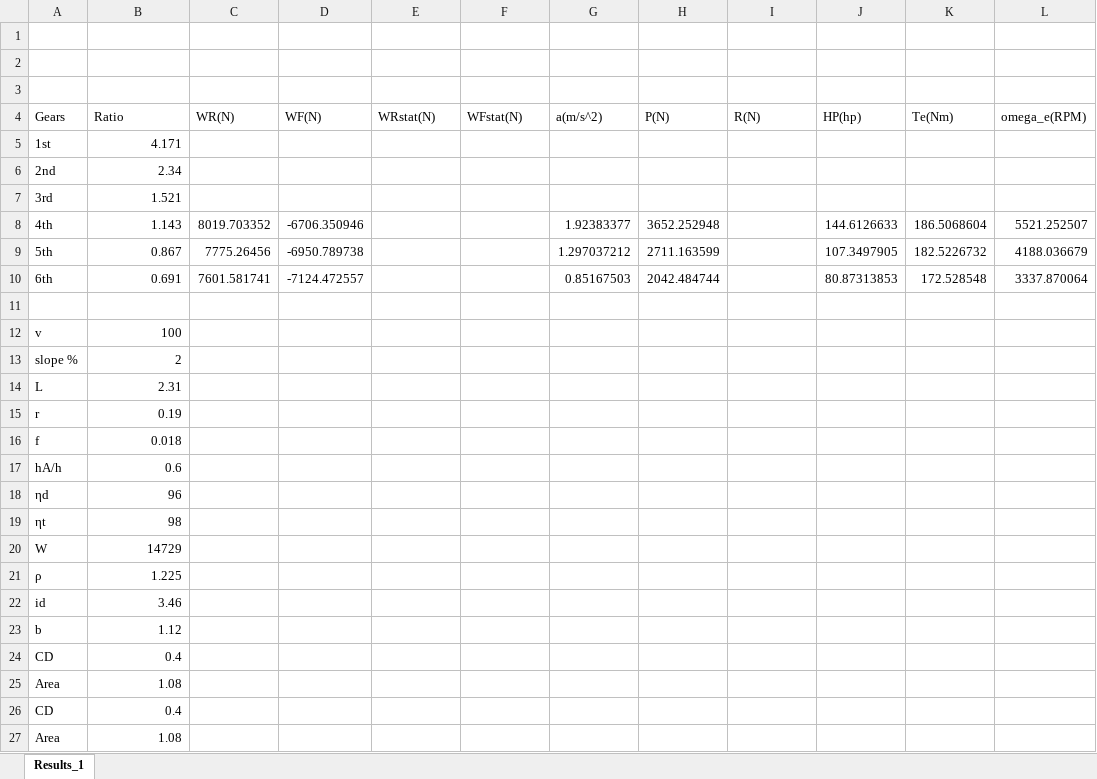
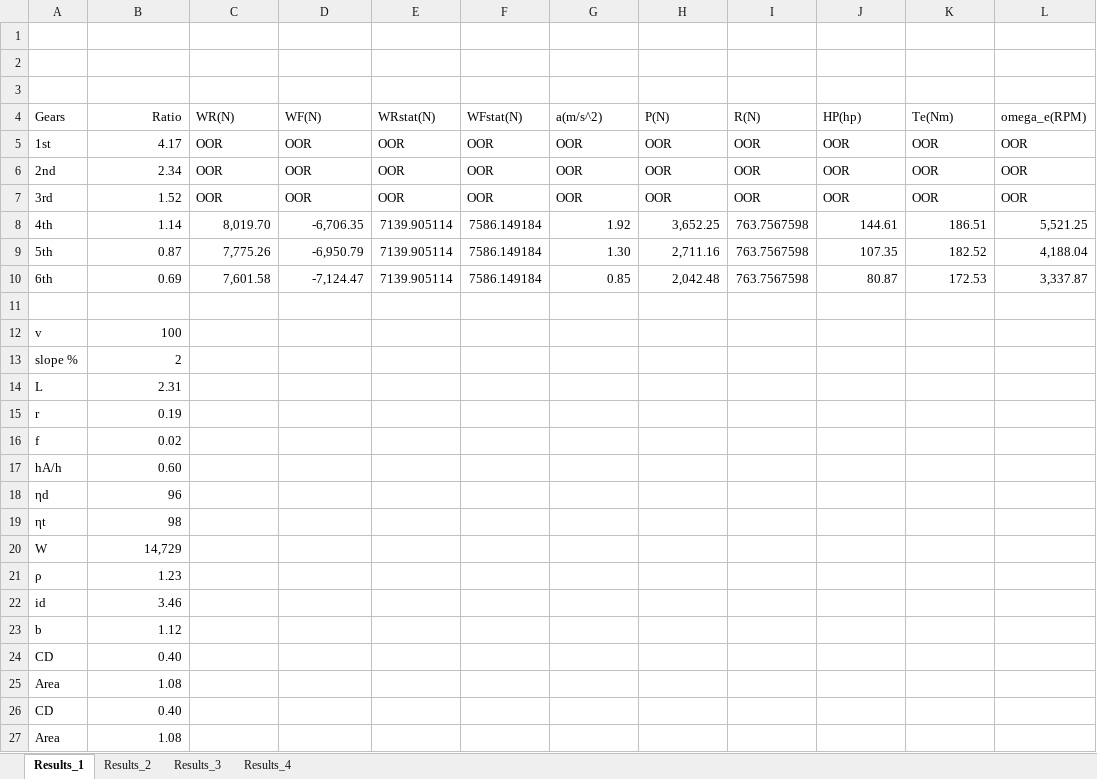
Before and after one commit to bluebirdys2/finalproject-p1, an Excel workbook: All_Results.xlsx, sheet Results_1, drawn as a sheet; values as stored, in another font and other column widths than the file's, no borders; removed rows and columns are numbered as before the commit, all else as after; the diff names each change by its address in the sheet, - before the commit and + after, or states it on an @@ line.

```diff
--- a/All_Results.xlsx (sheet Results_1)
+++ b/All_Results.xlsx (sheet Results_1)
+sheet tab: Results_2
+sheet tab: Results_3
+sheet tab: Results_4
-B4 alignment: left
+B4 alignment: right
-row 5: 1st | 4.171
-row 6: 2nd | 2.34
-row 7: 3rd | 1.521
-row 8: 4th | 1.143 | 8019.703352 | -6706.350946 |  |  | 1.92383377 | 3652.252948 |  | 144.6126633 | 186.5068604 | 5521.252507
-row 9: 5th | 0.867 | 7775.26456 | -6950.789738 |  |  | 1.297037212 | 2711.163599 |  | 107.3497905 | 182.5226732 | 4188.036679
-row 10: 6th | 0.691 | 7601.581741 | -7124.472557 |  |  | 0.85167503 | 2042.484744 |  | 80.87313853 | 172.528548 | 3337.870064
+row 5: 1st | 4.17 | OOR | OOR | OOR | OOR | OOR | OOR | OOR | OOR | OOR | OOR
+row 6: 2nd | 2.34 | OOR | OOR | OOR | OOR | OOR | OOR | OOR | OOR | OOR | OOR
+row 7: 3rd | 1.52 | OOR | OOR | OOR | OOR | OOR | OOR | OOR | OOR | OOR | OOR
+row 8: 4th | 1.14 | 8,019.70 | -6,706.35 | 7139.905114 | 7586.149184 | 1.92 | 3,652.25 | 763.7567598 | 144.61 | 186.51 | 5,521.25
+row 9: 5th | 0.87 | 7,775.26 | -6,950.79 | 7139.905114 | 7586.149184 | 1.30 | 2,711.16 | 763.7567598 | 107.35 | 182.52 | 4,188.04
+row 10: 6th | 0.69 | 7,601.58 | -7,124.47 | 7139.905114 | 7586.149184 | 0.85 | 2,042.48 | 763.7567598 | 80.87 | 172.53 | 3,337.87
-B16 (Ratio): 0.018
+B16 (Ratio): 0.02
-B17 (Ratio): 0.6
+B17 (Ratio): 0.60
-B20 (Ratio): 14729
+B20 (Ratio): 14,729
-B21 (Ratio): 1.225
+B21 (Ratio): 1.23
-B24 (Ratio): 0.4
+B24 (Ratio): 0.40
-B26 (Ratio): 0.4
+B26 (Ratio): 0.40
```
Also changed, not shown: 3 other files.
